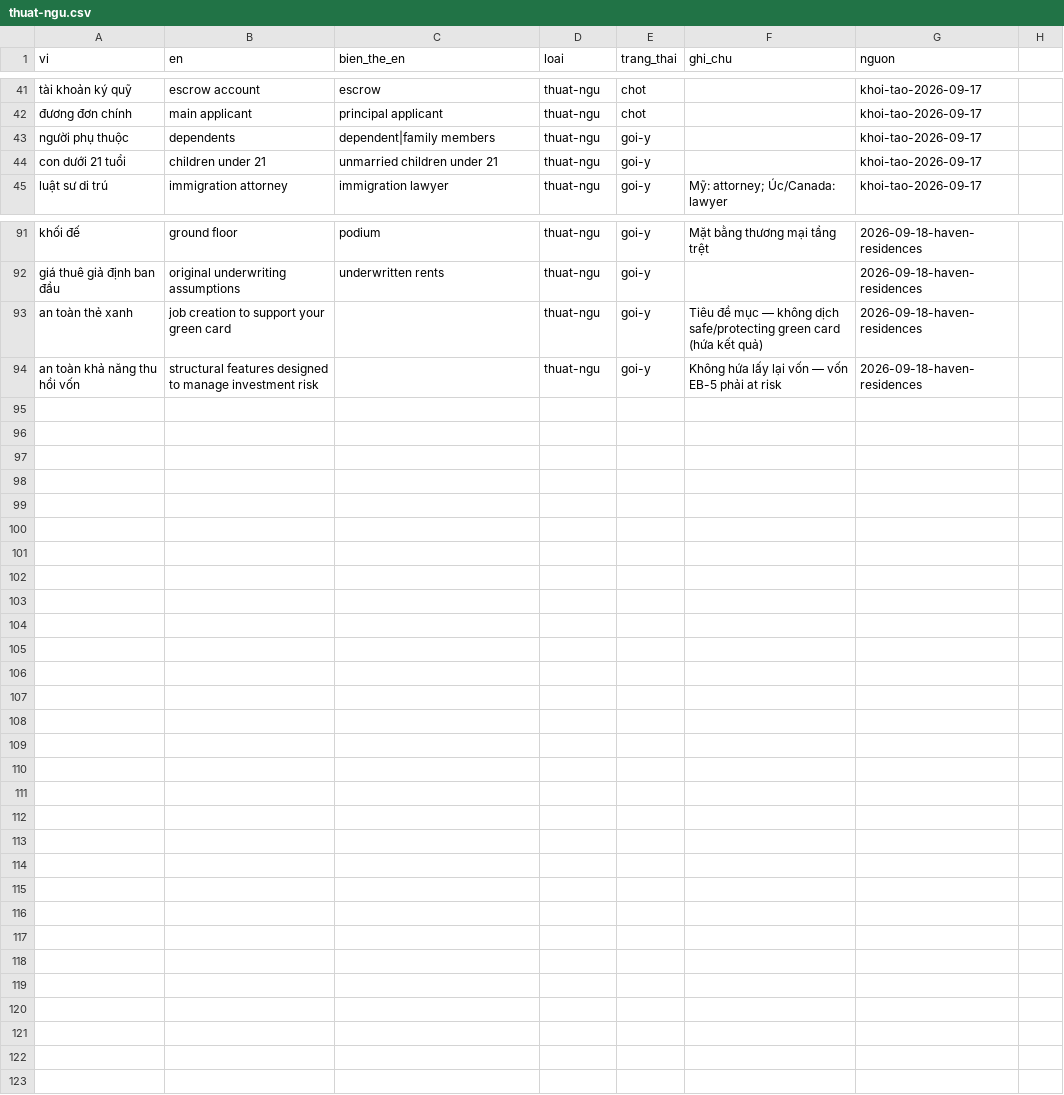
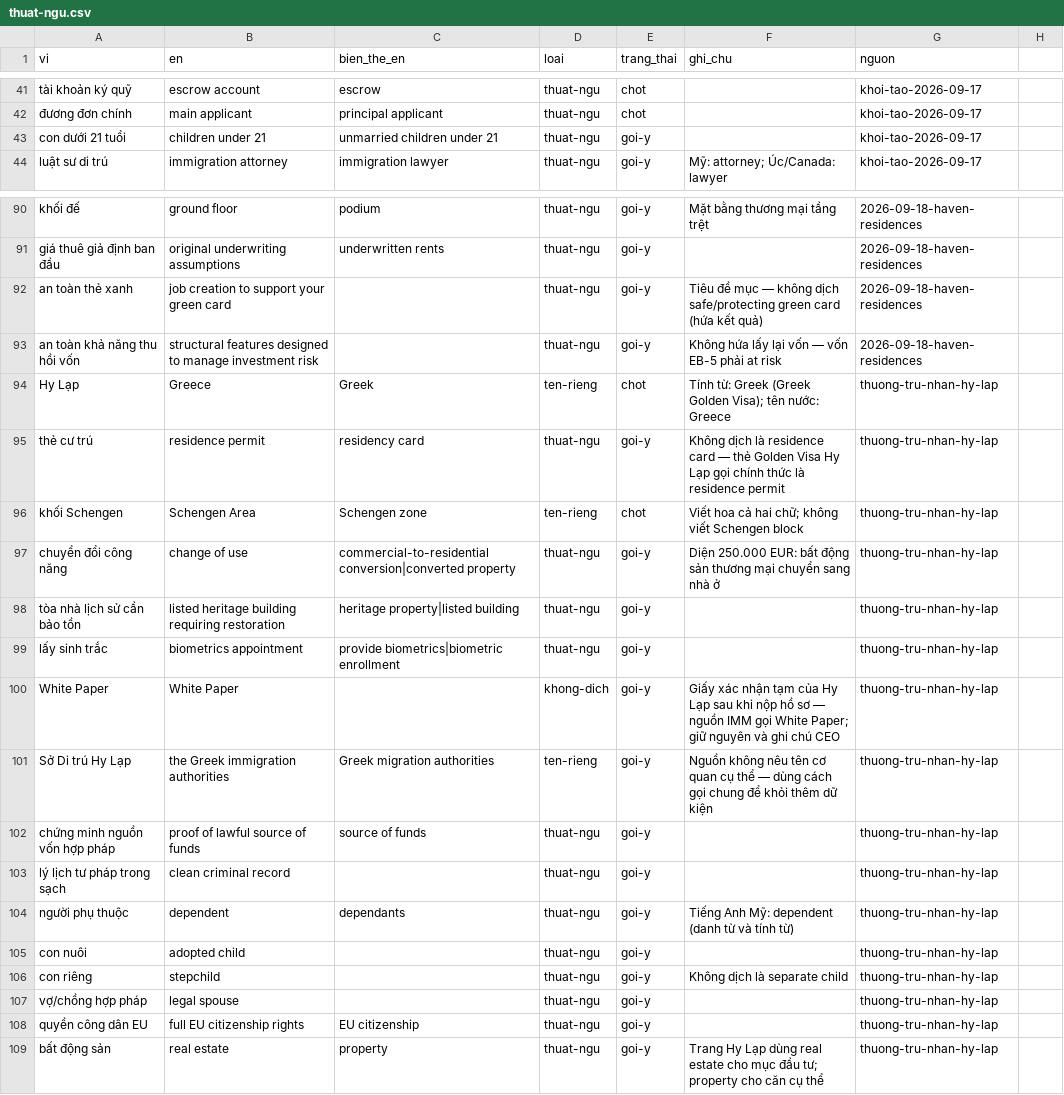
Before and after one commit to franknguyenit/web-imm-translation, a CSV file: thuat-ngu/thuat-ngu.csv, drawn as a sheet; only a part is shown, gaps mark what is left out; removed rows and columns are numbered as before the commit, all else as after; the diff names each change by its address in the sheet, - before the commit and + after, or states it on an @@ line.

Commit message:
thuong tru nhan hy lap en

```diff
--- a/thuat-ngu/thuat-ngu.csv
+++ b/thuat-ngu/thuat-ngu.csv
-row 43: người phụ thuộc | dependents | dependent|family members | thuat-ngu | goi-y |  | khoi-tao-2026-09-17
+row 94: Hy Lạp | Greece | Greek | ten-rieng | chot | Tính từ: Greek (Greek Golden Visa); tên nước: Greece | thuong-tru-nhan-hy-lap
+row 95: thẻ cư trú | residence permit | residency card | thuat-ngu | goi-y | Không dịch là residence card — thẻ Golden Visa Hy Lạp gọi chính thức là residence permit | thuong-tru-nhan-hy-lap
+row 96: khối Schengen | Schengen Area | Schengen zone | ten-rieng | chot | Viết hoa cả hai chữ; không viết Schengen block | thuong-tru-nhan-hy-lap
+row 97: chuyển đổi công năng | change of use | commercial-to-residential conversion|converted property | thuat-ngu | goi-y | Diện 250.000 EUR: bất động sản thương mại chuyển sang nhà ở | thuong-tru-nhan-hy-lap
+row 98: tòa nhà lịch sử cần bảo tồn | listed heritage building requiring restoration | heritage property|listed building | thuat-ngu | goi-y |  | thuong-tru-nhan-hy-lap
+row 99: lấy sinh trắc | biometrics appointment | provide biometrics|biometric enrollment | thuat-ngu | goi-y |  | thuong-tru-nhan-hy-lap
+row 100: White Paper | White Paper |  | khong-dich | goi-y | Giấy xác nhận tạm của Hy Lạp sau khi nộp hồ sơ — nguồn IMM gọi White Paper; giữ nguyên và ghi chú CEO | thuong-tru-nhan-hy-lap
+row 101: Sở Di trú Hy Lạp | the Greek immigration authorities | Greek migration authorities | ten-rieng | goi-y | Nguồn không nêu tên cơ quan cụ thể — dùng cách gọi chung để khỏi thêm dữ kiện | thuong-tru-nhan-hy-lap
+row 102: chứng minh nguồn vốn hợp pháp | proof of lawful source of funds | source of funds | thuat-ngu | goi-y |  | thuong-tru-nhan-hy-lap
+row 103: lý lịch tư pháp trong sạch | clean criminal record |  | thuat-ngu | goi-y |  | thuong-tru-nhan-hy-lap
+row 104: người phụ thuộc | dependent | dependants | thuat-ngu | goi-y | Tiếng Anh Mỹ: dependent (danh từ và tính từ) | thuong-tru-nhan-hy-lap
+row 105: con nuôi | adopted child |  | thuat-ngu | goi-y |  | thuong-tru-nhan-hy-lap
+row 106: con riêng | stepchild |  | thuat-ngu | goi-y | Không dịch là separate child | thuong-tru-nhan-hy-lap
+row 107: vợ/chồng hợp pháp | legal spouse |  | thuat-ngu | goi-y |  | thuong-tru-nhan-hy-lap
+row 108: quyền công dân EU | full EU citizenship rights | EU citizenship | thuat-ngu | goi-y |  | thuong-tru-nhan-hy-lap
+row 109: bất động sản | real estate | property | thuat-ngu | goi-y | Trang Hy Lạp dùng real estate cho mục đầu tư; property cho căn cụ thể | thuong-tru-nhan-hy-lap
```
Also changed, not shown: 28 other files.
